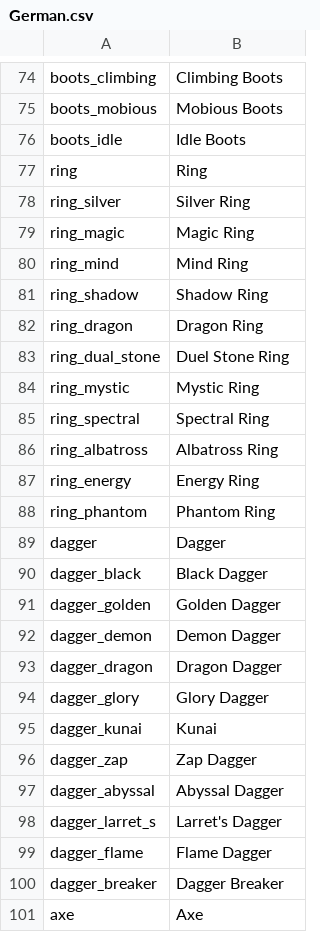
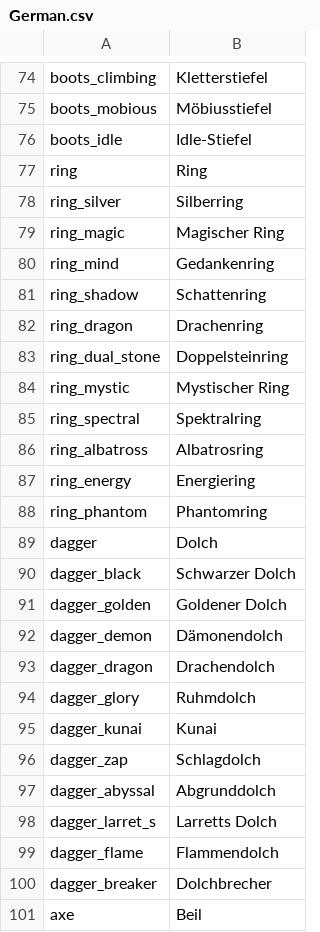
Before and after one commit to Astri2/IdleBot, a CSV file: app/src/main/resources/lang/German.csv, drawn as a sheet; only a part is shown, gaps mark what is left out; the diff covers the shown part only.

```diff
--- a/app/src/main/resources/lang/German.csv
+++ b/app/src/main/resources/lang/German.csv
@@ -74,28 +74,28 @@
-"boots_climbing","Climbing Boots"
-"boots_mobious","Mobious Boots"
-"boots_idle","Idle Boots"
+"boots_climbing","Kletterstiefel"
+"boots_mobious","Möbiusstiefel"
+"boots_idle","Idle-Stiefel"
 "ring","Ring"
-"ring_silver","Silver Ring"
-"ring_magic","Magic Ring"
-"ring_mind","Mind Ring"
-"ring_shadow","Shadow Ring"
-"ring_dragon","Dragon Ring"
-"ring_dual_stone","Duel Stone Ring"
-"ring_mystic","Mystic Ring"
-"ring_spectral","Spectral Ring"
-"ring_albatross","Albatross Ring"
-"ring_energy","Energy Ring"
-"ring_phantom","Phantom Ring"
-"dagger","Dagger"
-"dagger_black","Black Dagger"
-"dagger_golden","Golden Dagger"
-"dagger_demon","Demon Dagger"
-"dagger_dragon","Dragon Dagger"
-"dagger_glory","Glory Dagger"
+"ring_silver","Silberring"
+"ring_magic","Magischer Ring"
+"ring_mind","Gedankenring"
+"ring_shadow","Schattenring"
+"ring_dragon","Drachenring"
+"ring_dual_stone","Doppelsteinring"
+"ring_mystic","Mystischer Ring"
+"ring_spectral","Spektralring"
+"ring_albatross","Albatrosring"
+"ring_energy","Energiering"
+"ring_phantom","Phantomring"
+"dagger","Dolch"
+"dagger_black","Schwarzer Dolch"
+"dagger_golden","Goldener Dolch"
+"dagger_demon","Dämonendolch"
+"dagger_dragon","Drachendolch"
+"dagger_glory","Ruhmdolch"
 "dagger_kunai","Kunai"
-"dagger_zap","Zap Dagger"
-"dagger_abyssal","Abyssal Dagger"
-"dagger_larret_s","Larret's Dagger"
-"dagger_flame","Flame Dagger"
-"dagger_breaker","Dagger Breaker"
-"axe","Axe"
+"dagger_zap","Schlagdolch"
+"dagger_abyssal","Abgrunddolch"
+"dagger_larret_s","Larretts Dolch"
+"dagger_flame","Flammendolch"
+"dagger_breaker","Dolchbrecher"
+"axe","Beil"
```
Also changed, not shown: 129 edited cells elsewhere in this file.
